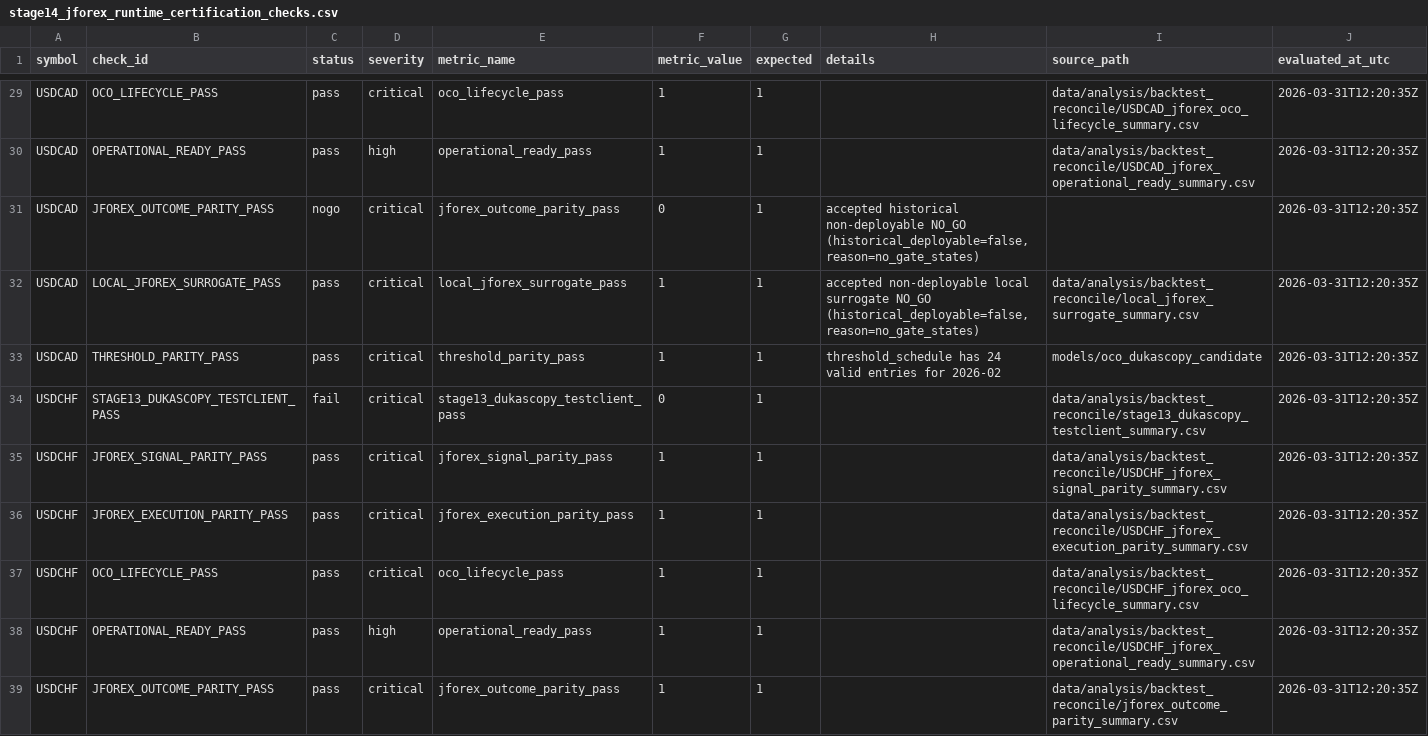
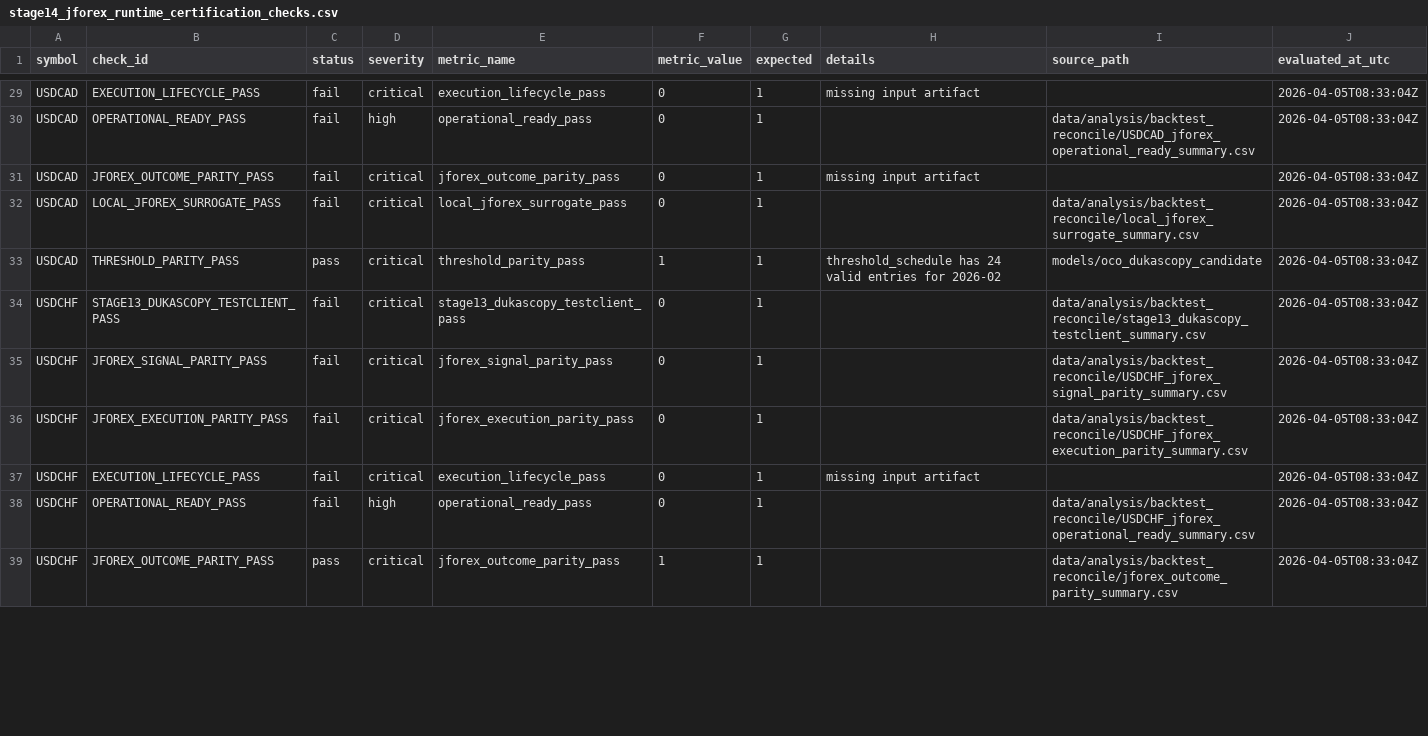
Before and after one commit to jbus84/behemoth, a CSV file: data/analysis/backtest_reconcile/stage14_jforex_runtime_certification_checks.csv, drawn as a sheet; only a part is shown, gaps mark what is left out; the diff covers the shown part only; the diff names each change by its address in the sheet, - before the commit and + after, or states it on an @@ line.

```diff
--- a/data/analysis/backtest_reconcile/stage14_jforex_runtime_certification_checks.csv
+++ b/data/analysis/backtest_reconcile/stage14_jforex_runtime_certification_checks.csv
-B29 (check_id): OCO_LIFECYCLE_PASS
+B29 (check_id): EXECUTION_LIFECYCLE_PASS
-C29:C30 (status): pass
+C29:C30 (status): fail
-E29 (metric_name): oco_lifecycle_pass
+E29 (metric_name): execution_lifecycle_pass
-F29:F30 (metric_value): 1
+F29:F30 (metric_value): 0
-H29 (details): (empty)
+H29 (details): missing input artifact
-I29 (source_path): data/analysis/backtest_reconcile/USDCAD_jforex_oco_lifecycle_summary.csv
+I29 (source_path): (empty)
-J29:J39 (evaluated_at_utc): 2026-03-31T12:20:35Z
+J29:J39 (evaluated_at_utc): 2026-04-05T08:33:04Z
-C31 (status): nogo
+C31 (status): fail
-H31 (details): accepted historical non-deployable NO_GO (historical_deployable=false, reason=no_gate_states)
+H31 (details): missing input artifact
-C32 (status): pass
+C32 (status): fail
-F32 (metric_value): 1
+F32 (metric_value): 0
-H32 (details): accepted non-deployable local surrogate NO_GO (historical_deployable=false, reason=no_gate_states)
+H32 (details): (empty)
-C35:C38 (status): pass
+C35:C38 (status): fail
-F35:F38 (metric_value): 1
+F35:F38 (metric_value): 0
-B37 (check_id): OCO_LIFECYCLE_PASS
+B37 (check_id): EXECUTION_LIFECYCLE_PASS
-E37 (metric_name): oco_lifecycle_pass
+E37 (metric_name): execution_lifecycle_pass
-H37 (details): (empty)
+H37 (details): missing input artifact
-I37 (source_path): data/analysis/backtest_reconcile/USDCHF_jforex_oco_lifecycle_summary.csv
+I37 (source_path): (empty)
```
Also changed, not shown: 102 edited cells elsewhere in this file, data/analysis/backtest_reconcile/stage14_jforex_runtime_certification_summary.csv, 3 other files.
